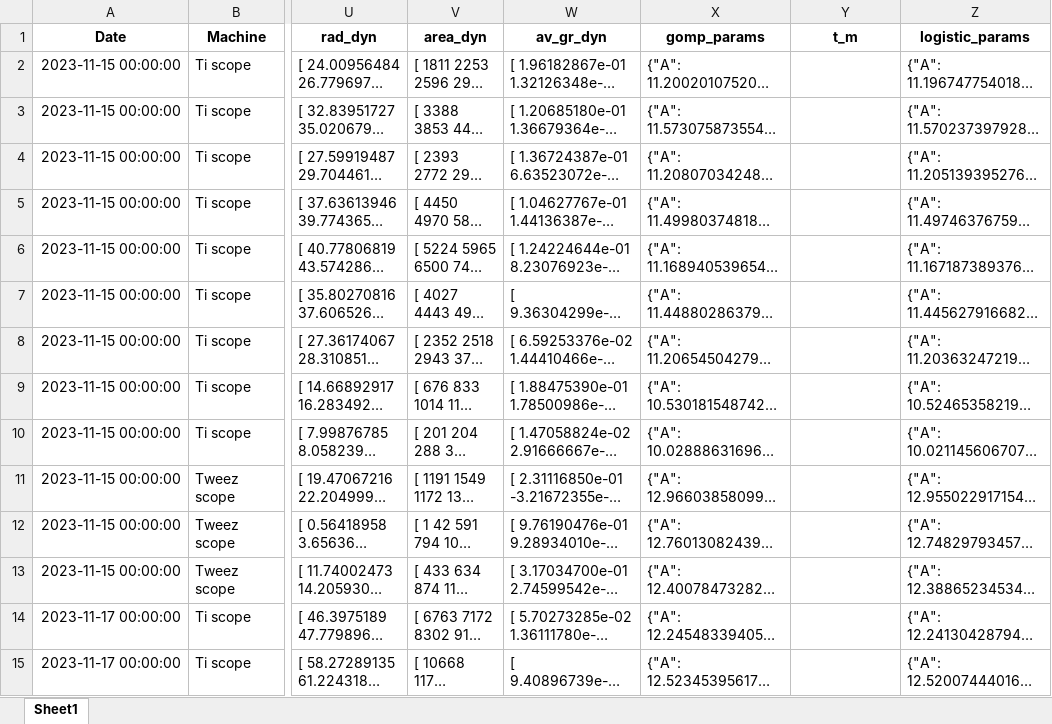
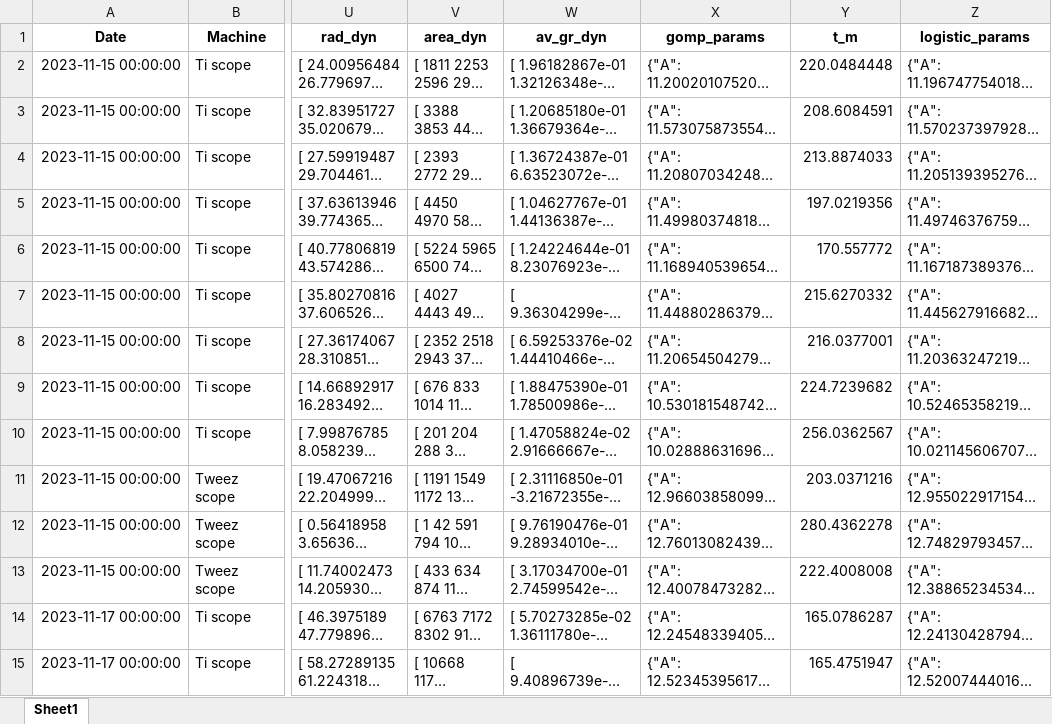
Before and after one commit to RudgeLab/popdyn, an Excel workbook: Notebooks/out_gomp_log.xlsx, sheet Sheet1, drawn as a sheet; only a part is shown, gaps mark what is left out; long unchanged cells end in …; values as stored, in another font and other column widths than the file's, no borders; the diff covers the shown part only; the diff names each change by its address in the sheet, - before the commit and + after, or states it on an @@ line.

Commit message:
notebook working with fitting

```diff
--- a/Notebooks/out_gomp_log.xlsx (sheet Sheet1)
+++ b/Notebooks/out_gomp_log.xlsx (sheet Sheet1)
-Y2 (t_m): (empty)
+Y2 (t_m): 220.0484448
-Y3 (t_m): (empty)
+Y3 (t_m): 208.6084591
-Y4 (t_m): (empty)
+Y4 (t_m): 213.8874033
-Y5 (t_m): (empty)
+Y5 (t_m): 197.0219356
-Y6 (t_m): (empty)
+Y6 (t_m): 170.557772
-Y7 (t_m): (empty)
+Y7 (t_m): 215.6270332
-Y8 (t_m): (empty)
+Y8 (t_m): 216.0377001
-Y9 (t_m): (empty)
+Y9 (t_m): 224.7239682
-Y10 (t_m): (empty)
+Y10 (t_m): 256.0362567
-Y11 (t_m): (empty)
+Y11 (t_m): 203.0371216
-Y12 (t_m): (empty)
+Y12 (t_m): 280.4362278
-Y13 (t_m): (empty)
+Y13 (t_m): 222.4008008
-Y14 (t_m): (empty)
+Y14 (t_m): 165.0786287
-Y15 (t_m): (empty)
+Y15 (t_m): 165.4751947
```
Also changed, not shown: 131 edited cells elsewhere in this sheet, 11 other files.
